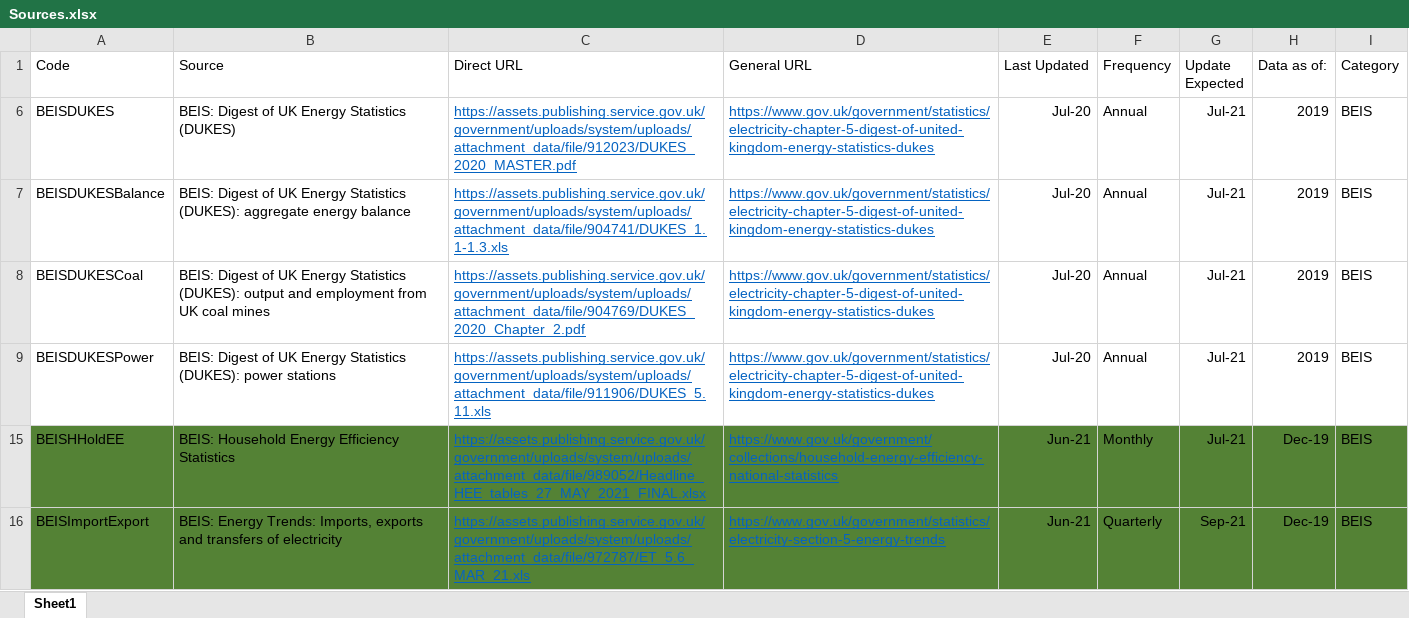
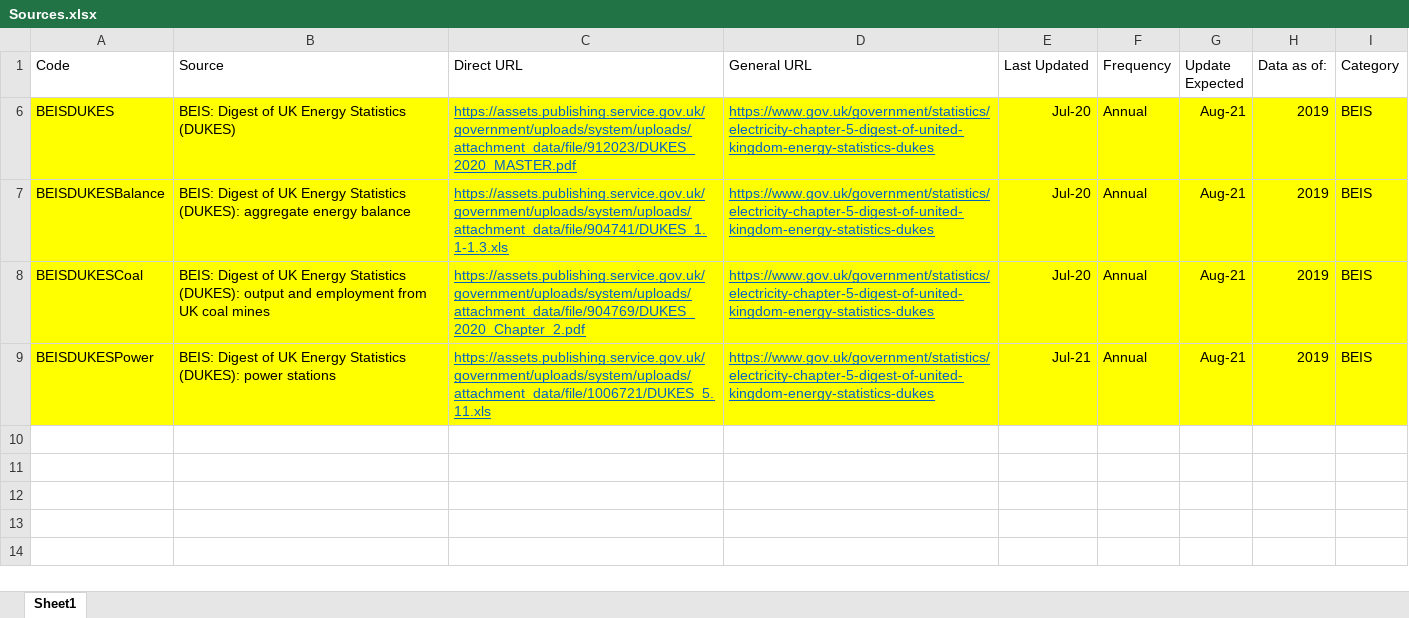
Before and after one commit to ischerr/Scottish-Energy-Statistics-Hub, an Excel workbook: Structure/Sources.xlsx, sheet Sheet1, drawn as a sheet; only a part is shown; values as stored, in another font and other column widths than the file's, no borders; table styles not drawn; the diff covers the shown part only; the diff names each change by its address in the sheet, - before the commit and + after, or states it on an @@ line.

Commit message:
Update Sources.xlsx

```diff
--- a/Structure/Sources.xlsx (sheet Sheet1)
+++ b/Structure/Sources.xlsx (sheet Sheet1)
-A6:I9 fill: none
+A6:I9 fill: #FFFF00
-G6:G9 (Update Expected): Jul-21
+G6:G9 (Update Expected): Aug-21
-C9 (Direct URL): https://assets.publishing.service.gov.uk/government/uploads/system/uploads/attachment_data/file/911906/DUKES_5.11.xls
+C9 (Direct URL): https://assets.publishing.service.gov.uk/government/uploads/system/uploads/attachment_data/file/1006721/DUKES_5.11.xls
-E9 (Last Updated): Jul-20
+E9 (Last Updated): Jul-21
-row 15: BEISHHoldEE | BEIS: Household Energy Efficiency Statistics | https://assets.publishing.service.gov.uk/government/uploads/system/uploads/attachment_data/file/989052/Headline_HEE_tables_27_MAY_2021_FINAL.xlsx | https://www.gov.uk/government/collections/household-energy-efficiency-national-statistics | Jun-21 | Monthly | Jul-21 | Dec-19 | BEIS
@@ row 16 hidden: BEISImportExport | BEIS: Energy Trends: Imports, exports and transfers of electricity | https://assets.publishing.service.gov.uk/government/uploads/system/uploads/attachment_data/file/972787/ET_5.6_MAR_21.xls | https://www.gov.uk/government/statistics/electricity-section-5-energy-trends | Jun-21 | Quarterly | Sep-21 | Dec-19 | BEIS @@
```
Also changed, not shown: 13 removed rows and 3 hidden or unhidden rows elsewhere in this sheet, hidden cells.
